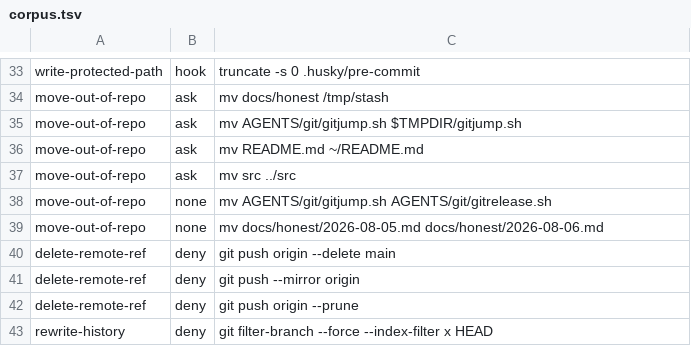
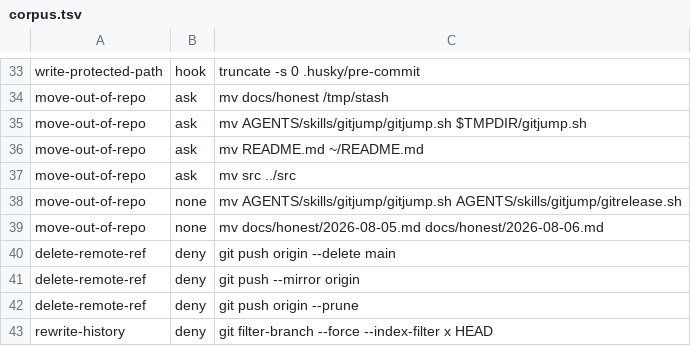
Before and after one commit to MaisonDeVolonte/construct, a TSV file: AGENTS/settings/corpus.tsv, drawn as a sheet; only a part is shown, gaps mark what is left out.

Commit message:
update(agents): repoint every reference at the new skill paths
- update seven template @see lines to name AGENTS/skills/<name>/SKILL.md
- update the two policy comments that named the retired directory
- update two corpus rows, which named a sidecar path that no longer exists
- text only: no rule, guard or behaviour changes in this bucket

```diff
--- a/AGENTS/settings/corpus.tsv
+++ b/AGENTS/settings/corpus.tsv
@@ -34,6 +34,6 @@ write-protected-path	hook	truncate -s 0 .husky/pre-commit
 move-out-of-repo	ask	mv docs/honest /tmp/stash
-move-out-of-repo	ask	mv AGENTS/git/gitjump.sh $TMPDIR/gitjump.sh
+move-out-of-repo	ask	mv AGENTS/skills/gitjump/gitjump.sh $TMPDIR/gitjump.sh
 move-out-of-repo	ask	mv README.md ~/README.md
 move-out-of-repo	ask	mv src ../src
-move-out-of-repo	none	mv AGENTS/git/gitjump.sh AGENTS/git/gitrelease.sh
+move-out-of-repo	none	mv AGENTS/skills/gitjump/gitjump.sh AGENTS/skills/gitjump/gitrelease.sh
 move-out-of-repo	none	mv docs/honest/2026-08-05.md docs/honest/2026-08-06.md
```
Also changed, not shown: 10 other files.
